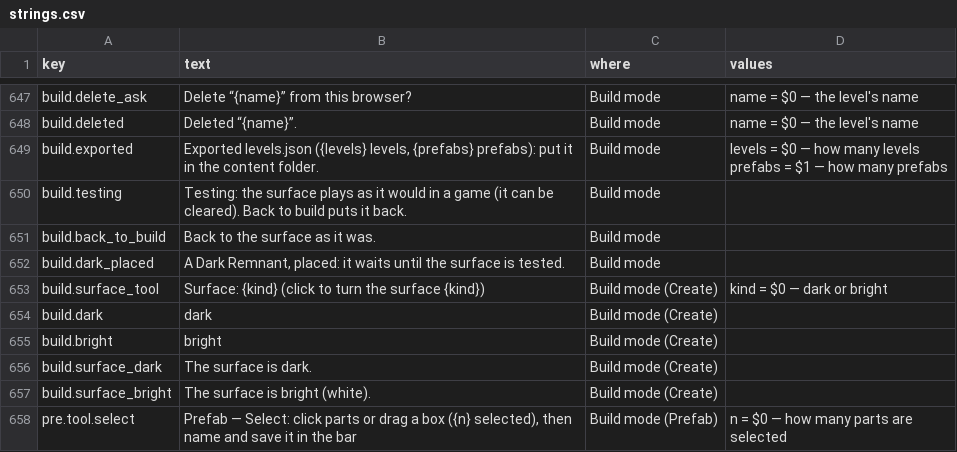
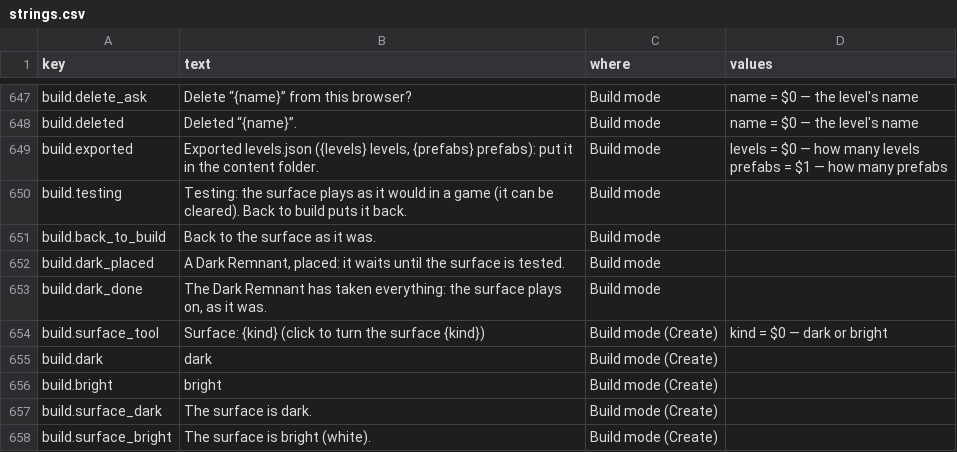
Before and after one commit to jamesmhoag/infinitelight, a CSV file: content/strings.csv, drawn as a sheet; only a part is shown, gaps mark what is left out; the shorter side is filled out with more unchanged rows; the diff names each change by its address in the sheet, - before the commit and + after, or states it on an @@ line.

```diff
--- a/content/strings.csv
+++ b/content/strings.csv
+row 653: build.dark_done | The Dark Remnant has taken everything: the surface plays on, as it was. | Build mode
```
Also changed, not shown: 5 other files.
